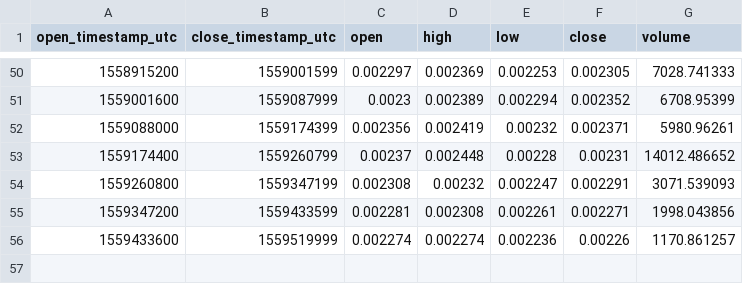
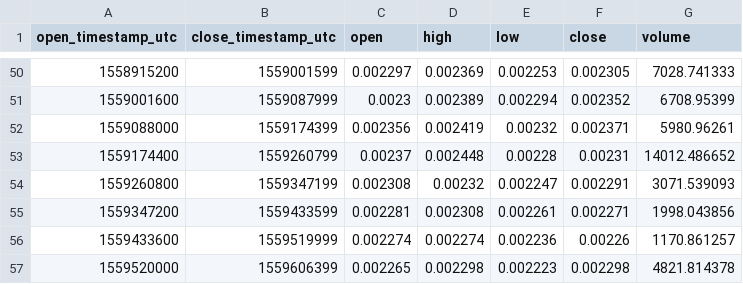
Before and after one commit to cryptobigbro/coinbasepro-REP-BTC, a CSV file: coinbasepro-REP-BTC-1d.csv, drawn as a sheet; only a part is shown, gaps mark what is left out.

```diff
--- a/coinbasepro-REP-BTC-1d.csv
+++ b/coinbasepro-REP-BTC-1d.csv
@@ -56 +56,2 @@ open_timestamp_utc,close_timestamp_utc,open,high,low,close,volume
 1559433600,1559519999,0.002274,0.002274,0.002236,0.00226,1170.861257
+1559520000,1559606399,0.002265,0.002298,0.002223,0.002298,4821.814378
```
Also changed, not shown: coinbasepro-REP-BTC-1h.csv, coinbasepro-REP-BTC-1m.csv.
